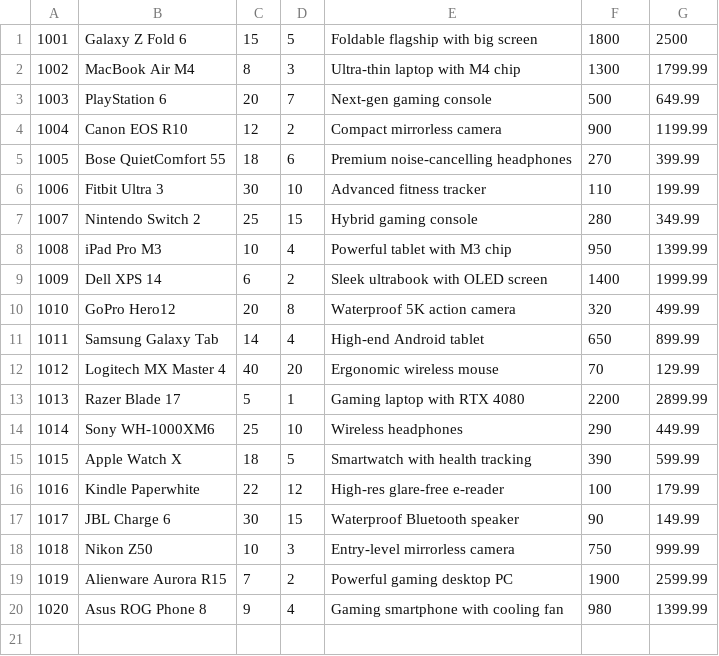
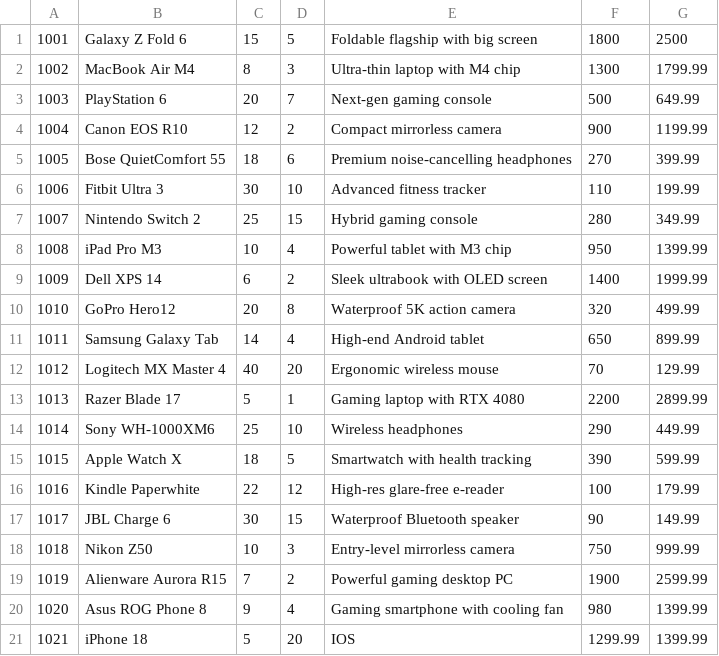
Before and after one commit to Scar-king/Project_DataStructure-Algorithm, a CSV file: Project/data/Backup_ProductList.csv, drawn as a sheet; the diff names each change by its address in the sheet, - before the commit and + after, or states it on an @@ line.

```diff
--- a/Project/data/Backup_ProductList.csv
+++ b/Project/data/Backup_ProductList.csv
+row 21: 1021 | iPhone 18 | 5 | 20 | IOS | 1299.99 | 1399.99
```
Also changed, not shown: Project/data/History.csv, Project/data/OverallReport.csv, 4 other files.
